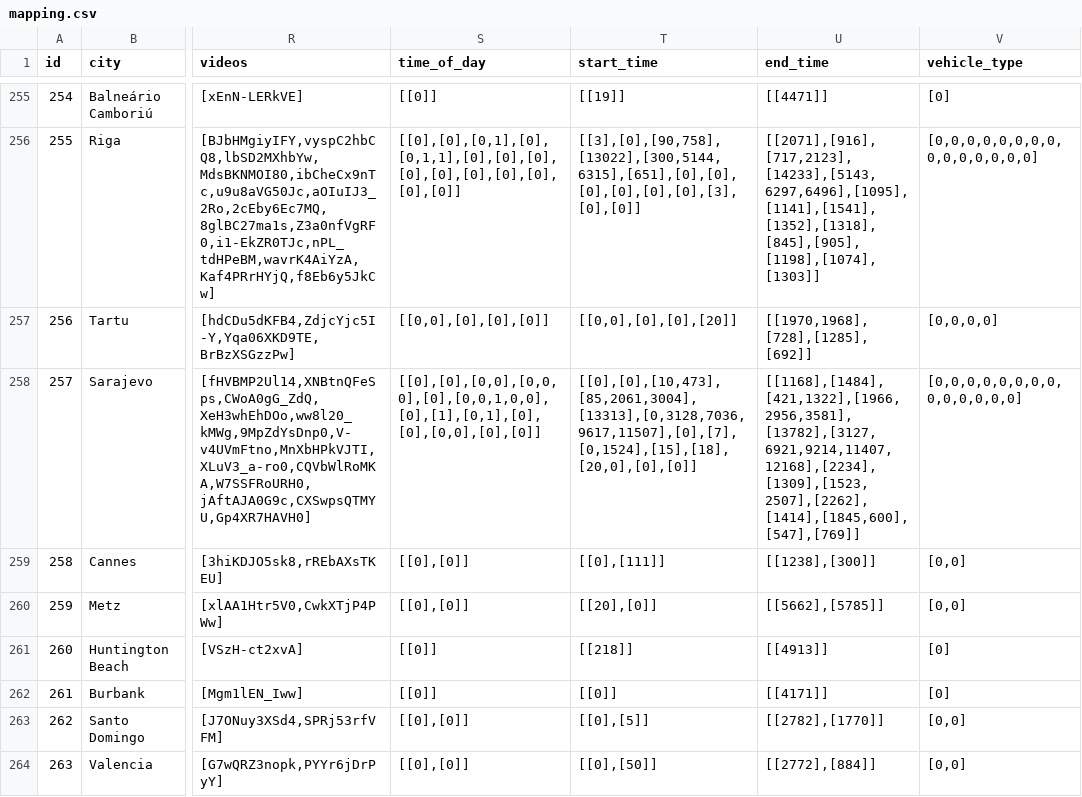
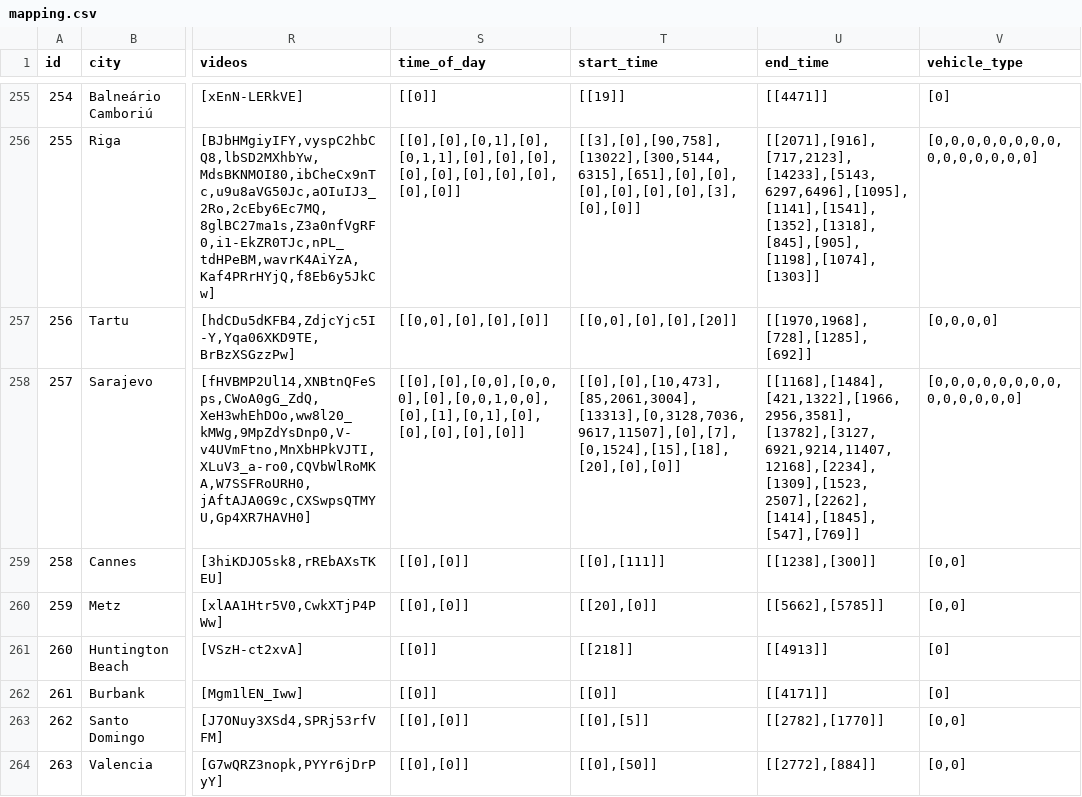
Before and after one commit to Shaadalam9/pedestrians-in-youtube, a CSV file: mapping.csv, drawn as a sheet; only a part is shown, gaps mark what is left out; the diff names each change by its address in the sheet, - before the commit and + after, or states it on an @@ line.

```diff
--- a/mapping.csv
+++ b/mapping.csv
-S258 (time_of_day): [[0],[0],[0,0],[0,0,0],[0],[0,0,1,0,0],[0],[1],[0,1],[0],[0],[0,0],[0],[0]]
+S258 (time_of_day): [[0],[0],[0,0],[0,0,0],[0],[0,0,1,0,0],[0],[1],[0,1],[0],[0],[0],[0],[0]]
-T258 (start_time): [[0],[0],[10,473],[85,2061,3004],[13313],[0,3128,7036,9617,11507],[0],[7],[0,1524],[15],[18],[20,0],[0],[0]]
+T258 (start_time): [[0],[0],[10,473],[85,2061,3004],[13313],[0,3128,7036,9617,11507],[0],[7],[0,1524],[15],[18],[20],[0],[0]]
-U258 (end_time): [[1168],[1484],[421,1322],[1966,2956,3581],[13782],[3127,6921,9214,11407,12168],[2234],[1309],[1523,2507],[2262],[1414],[1845,600],[547],[769]]
+U258 (end_time): [[1168],[1484],[421,1322],[1966,2956,3581],[13782],[3127,6921,9214,11407,12168],[2234],[1309],[1523,2507],[2262],[1414],[1845],[547],[769]]
```
Also changed, not shown: mapping-olena.csv, 1 other file.
